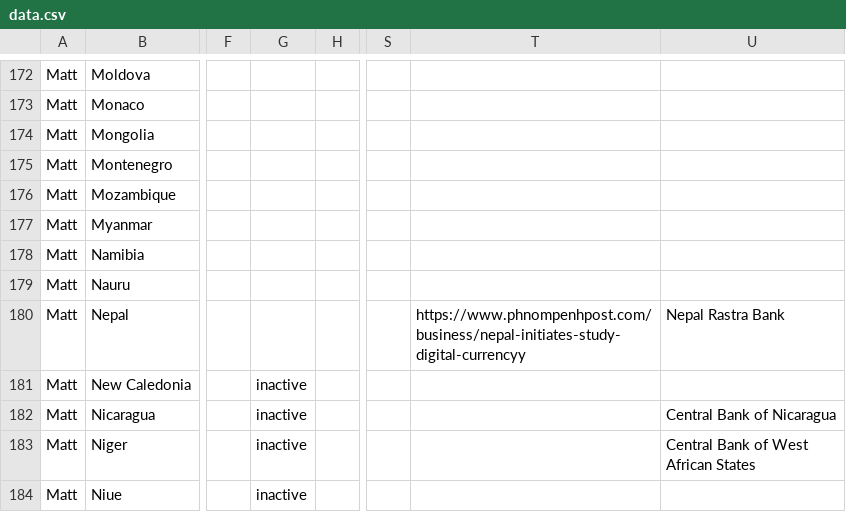
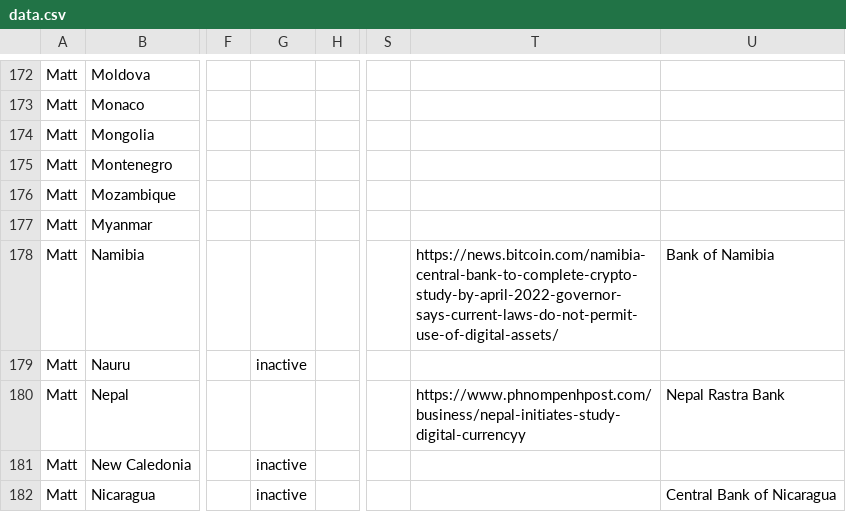
Before and after one commit to lorismat/cbdc-data-flow, a CSV file: data.csv, drawn as a sheet; only a part is shown, gaps mark what is left out; the shorter side is filled out with more unchanged rows; the diff names each change by its address in the sheet, - before the commit and + after, or states it on an @@ line.

Commit message:
Flat: latest data (2022-04-07T23:40:49.811Z) {   "date": "2022-04-07T23:40:49.811Z",   "files": [     {       "name": "data.csv",       "deltaBytes": 171,       "source": "https://docs.google.com/spreadsheets/d/e/2PACX-1vQh27kpYjCRmNoWa4FEpWqLSxLLaqK_hlgqP6wGQLp8Pum7guAYS6i0qt6wIRAPvb5Up6-6wvmTN05s/pub?gid=0&single=true&output=csv"     }   ] }

```diff
--- a/data.csv
+++ b/data.csv
-T178: (empty)
+T178: https://news.bitcoin.com/namibia-central-bank-to-complete-crypto-study-by-april-2022-governor-says-current-laws-do-not-permit-use-of-digital-assets/
-U178: (empty)
+U178: Bank of Namibia
-G179: (empty)
+G179: inactive
```
